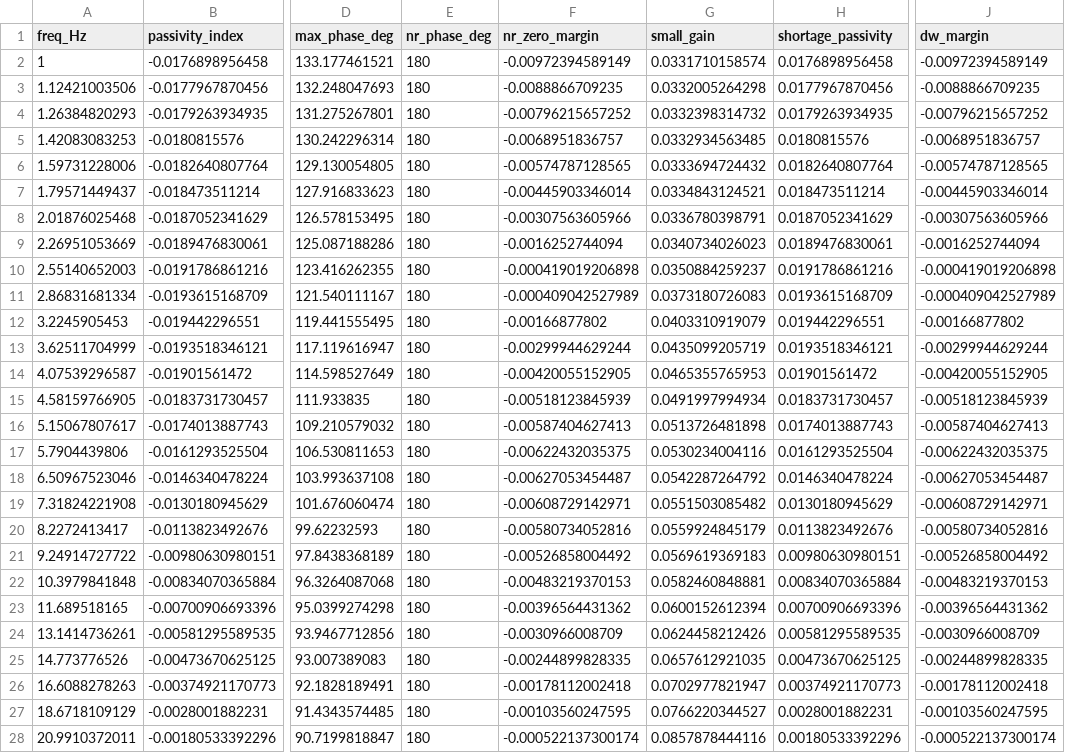
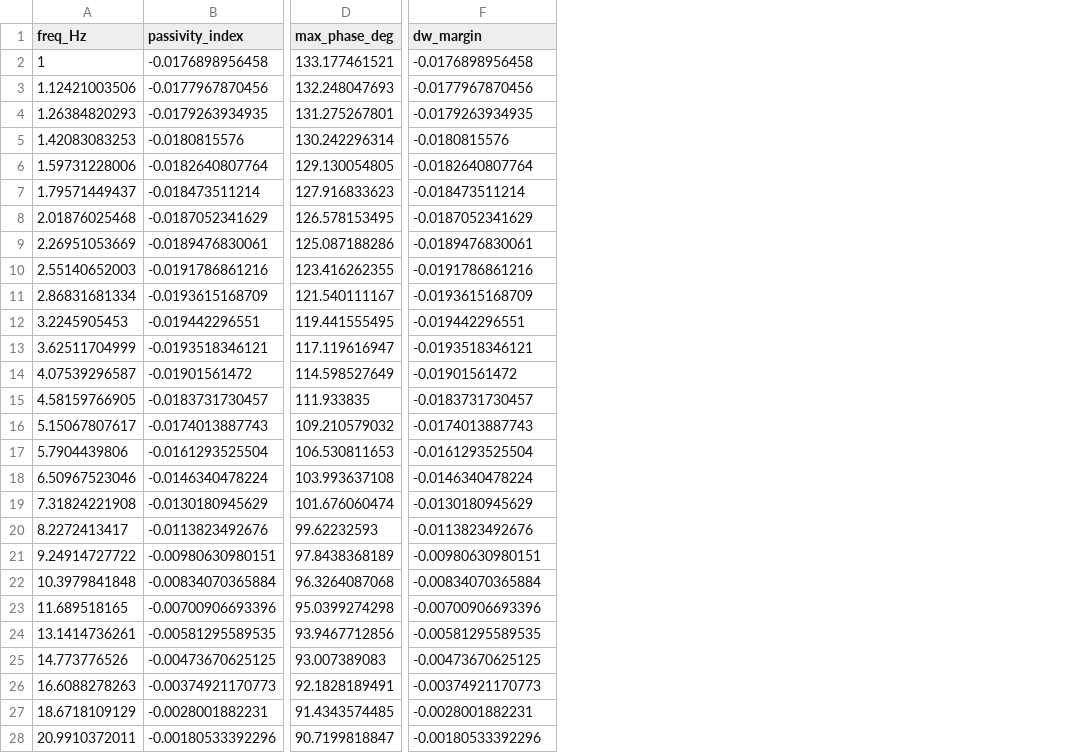
Before and after one commit to CRESYM/Harmony, a CSV file: files/certificate_device_sweep.csv, drawn as a sheet; only a part is shown, gaps mark what is left out; removed rows and columns are numbered as before the commit, all else as after; the diff covers the shown part only; the diff names each change by its address in the sheet, - before the commit and + after, or states it on an @@ line.

```diff
--- a/files/certificate_device_sweep.csv
+++ b/files/certificate_device_sweep.csv
-column E (nr_phase_deg), rows 2-28: all 180
-column F (nr_zero_margin), rows 2-28: -0.00972394589149 | -0.0088866709235 | -0.00796215657252 | -0.0068951836757 | -0.00574787128565 | -0.00445903346014 | -0.00307563605966 | -0.0016252744094 | -0.000419019206898 | -0.000409042527989 | -0.00166877802 | -0.00299944629244 | -0.00420055152905 | -0.00518123845939 | -0.00587404627413 | -0.00622432035375 | -0.00627053454487 | -0.00608729142971 | -0.00580734052816 | -0.00526858004492 | -0.00483219370153 | -0.00396564431362 | -0.0030966008709 | -0.00244899828335 | -0.00178112002418 | -0.00103560247595 | -0.000522137300174
-column G (small_gain), rows 2-28: 0.0331710158574 | 0.0332005264298 | 0.0332398314732 | 0.0332934563485 | 0.0333694724432 | 0.0334843124521 | 0.0336780398791 | 0.0340734026023 | 0.0350884259237 | 0.0373180726083 | 0.0403310919079 | 0.0435099205719 | 0.0465355765953 | 0.0491997994934 | 0.0513726481898 | 0.0530234004116 | 0.0542287264792 | 0.0551503085482 | 0.0559924845179 | 0.0569619369183 | 0.0582460848881 | 0.0600152612394 | 0.0624458212426 | 0.0657612921035 | 0.0702977821947 | 0.0766220344527 | 0.0857878444116
-column H (shortage_passivity), rows 2-28: 0.0176898956458 | 0.0177967870456 | 0.0179263934935 | 0.0180815576 | 0.0182640807764 | 0.018473511214 | 0.0187052341629 | 0.0189476830061 | 0.0191786861216 | 0.0193615168709 | 0.019442296551 | 0.0193518346121 | 0.01901561472 | 0.0183731730457 | 0.0174013887743 | 0.0161293525504 | 0.0146340478224 | 0.0130180945629 | 0.0113823492676 | 0.00980630980151 | 0.00834070365884 | 0.00700906693396 | 0.00581295589535 | 0.00473670625125 | 0.00374921170773 | 0.0028001882231 | 0.00180533392296
-F2 (dw_margin): -0.00972394589149
+F2 (dw_margin): -0.0176898956458
-F3 (dw_margin): -0.0088866709235
+F3 (dw_margin): -0.0177967870456
-F4 (dw_margin): -0.00796215657252
+F4 (dw_margin): -0.0179263934935
-F5 (dw_margin): -0.0068951836757
+F5 (dw_margin): -0.0180815576
-F6 (dw_margin): -0.00574787128565
+F6 (dw_margin): -0.0182640807764
-F7 (dw_margin): -0.00445903346014
+F7 (dw_margin): -0.018473511214
-F8 (dw_margin): -0.00307563605966
+F8 (dw_margin): -0.0187052341629
-F9 (dw_margin): -0.0016252744094
+F9 (dw_margin): -0.0189476830061
-F10 (dw_margin): -0.000419019206898
+F10 (dw_margin): -0.0191786861216
-F11 (dw_margin): -0.000409042527989
+F11 (dw_margin): -0.0193615168709
-F12 (dw_margin): -0.00166877802
+F12 (dw_margin): -0.019442296551
-F13 (dw_margin): -0.00299944629244
+F13 (dw_margin): -0.0193518346121
-F14 (dw_margin): -0.00420055152905
+F14 (dw_margin): -0.01901561472
-F15 (dw_margin): -0.00518123845939
+F15 (dw_margin): -0.0183731730457
-F16 (dw_margin): -0.00587404627413
+F16 (dw_margin): -0.0174013887743
-F17 (dw_margin): -0.00622432035375
+F17 (dw_margin): -0.0161293525504
-F18 (dw_margin): -0.00627053454487
+F18 (dw_margin): -0.0146340478224
-F19 (dw_margin): -0.00608729142971
+F19 (dw_margin): -0.0130180945629
-F20 (dw_margin): -0.00580734052816
+F20 (dw_margin): -0.0113823492676
-F21 (dw_margin): -0.00526858004492
+F21 (dw_margin): -0.00980630980151
-F22 (dw_margin): -0.00483219370153
+F22 (dw_margin): -0.00834070365884
-F23 (dw_margin): -0.00396564431362
+F23 (dw_margin): -0.00700906693396
-F24 (dw_margin): -0.0030966008709
+F24 (dw_margin): -0.00581295589535
-F25 (dw_margin): -0.00244899828335
+F25 (dw_margin): -0.00473670625125
-F26 (dw_margin): -0.00178112002418
+F26 (dw_margin): -0.00374921170773
-F27 (dw_margin): -0.00103560247595
+F27 (dw_margin): -0.0028001882231
-F28 (dw_margin): -0.000522137300174
+F28 (dw_margin): -0.00180533392296
```
Also changed, not shown: 31 edited cells elsewhere in this file, files/certificate_system_H_sweep.csv, files/certificate_tune_after.csv, 8 other files.
